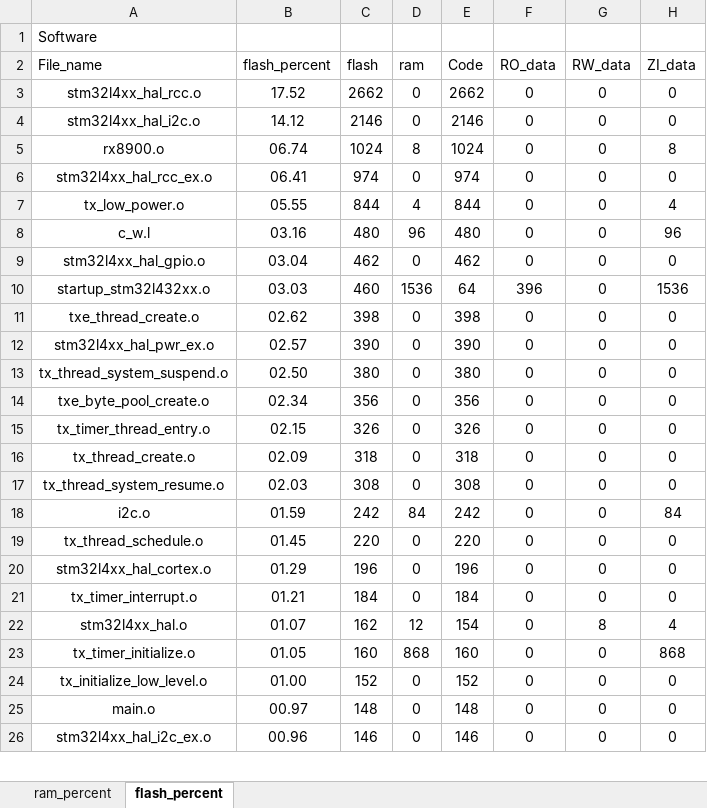
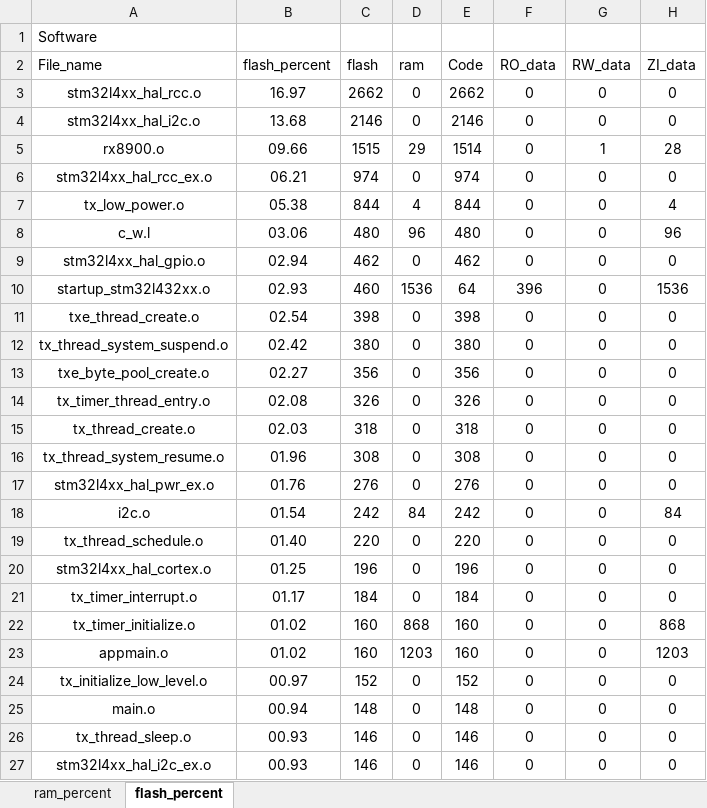
Before and after one commit to CXJ007/LP_Clock, an Excel workbook: Software/MDK-ARM/Software_analysis.xlsx, sheet flash_percent, drawn as a sheet; only a part is shown; values as stored, in another font and other column widths than the file's, no borders; charts and pictures and table styles not drawn; removed rows and columns are numbered as before the commit, all else as after; the diff covers the shown part only; the diff names each change by its address in the sheet, - before the commit and + after, or states it on an @@ line.

```diff
--- a/Software/MDK-ARM/Software_analysis.xlsx (sheet flash_percent)
+++ b/Software/MDK-ARM/Software_analysis.xlsx (sheet flash_percent)
-B3 (flash_percent): 17.52
+B3 (flash_percent): 16.97
-B4 (flash_percent): 14.12
+B4 (flash_percent): 13.68
-B5 (flash_percent): 06.74
+B5 (flash_percent): 09.66
-C5 (flash): 1024
+C5 (flash): 1515
-D5 (ram): 8
+D5 (ram): 29
-E5 (Code): 1024
+E5 (Code): 1514
-G5 (RW_data): 0
+G5 (RW_data): 1
-H5 (ZI_data): 8
+H5 (ZI_data): 28
-B6 (flash_percent): 06.41
+B6 (flash_percent): 06.21
-B7 (flash_percent): 05.55
+B7 (flash_percent): 05.38
-B8 (flash_percent): 03.16
+B8 (flash_percent): 03.06
-B9 (flash_percent): 03.04
+B9 (flash_percent): 02.94
-B10 (flash_percent): 03.03
+B10 (flash_percent): 02.93
-B11 (flash_percent): 02.62
+B11 (flash_percent): 02.54
-row 12: stm32l4xx_hal_pwr_ex.o | 02.57 | 390 | 0 | 390 | 0 | 0 | 0
-B12 (flash_percent): 02.50
+B12 (flash_percent): 02.42
-B13 (flash_percent): 02.34
+B13 (flash_percent): 02.27
-B14 (flash_percent): 02.15
+B14 (flash_percent): 02.08
-B15 (flash_percent): 02.09
+B15 (flash_percent): 02.03
-B16 (flash_percent): 02.03
+B16 (flash_percent): 01.96
+row 17: stm32l4xx_hal_pwr_ex.o | 01.76 | 276 | 0 | 276 | 0 | 0 | 0
-B18 (flash_percent): 01.59
+B18 (flash_percent): 01.54
-B19 (flash_percent): 01.45
+B19 (flash_percent): 01.40
-B20 (flash_percent): 01.29
+B20 (flash_percent): 01.25
-B21 (flash_percent): 01.21
+B21 (flash_percent): 01.17
-row 22: stm32l4xx_hal.o | 01.07 | 162 | 12 | 154 | 0 | 8 | 4
-B22 (flash_percent): 01.05
+B22 (flash_percent): 01.02
+row 23: appmain.o | 01.02 | 160 | 1203 | 160 | 0 | 0 | 1203
-B24 (flash_percent): 01.00
+B24 (flash_percent): 00.97
-B25 (flash_percent): 00.97
+B25 (flash_percent): 00.94
+row 26: tx_thread_sleep.o | 00.93 | 146 | 0 | 146 | 0 | 0 | 0
-B27 (flash_percent): 00.96
+B27 (flash_percent): 00.93
```
Also changed, not shown: 2 added rows, 2 removed rows and 25 edited cells elsewhere in this sheet, sheet ram_percent, charts or pictures, 22 other files.
